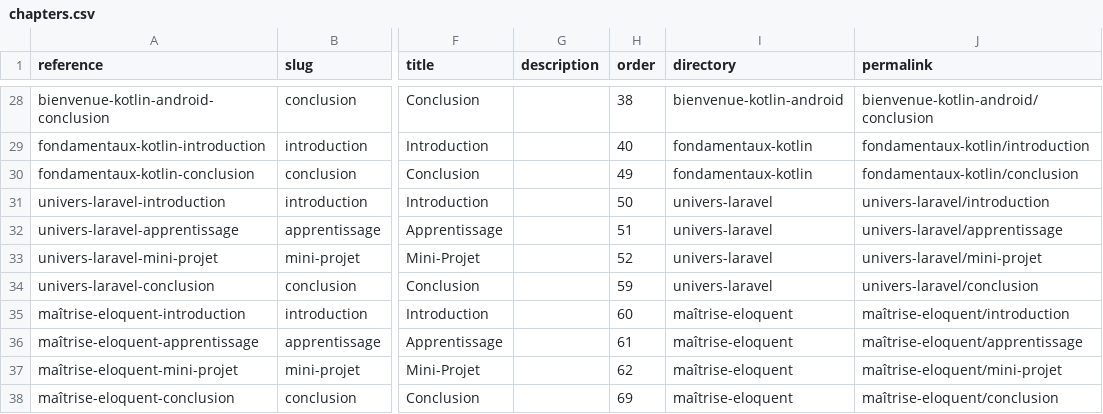
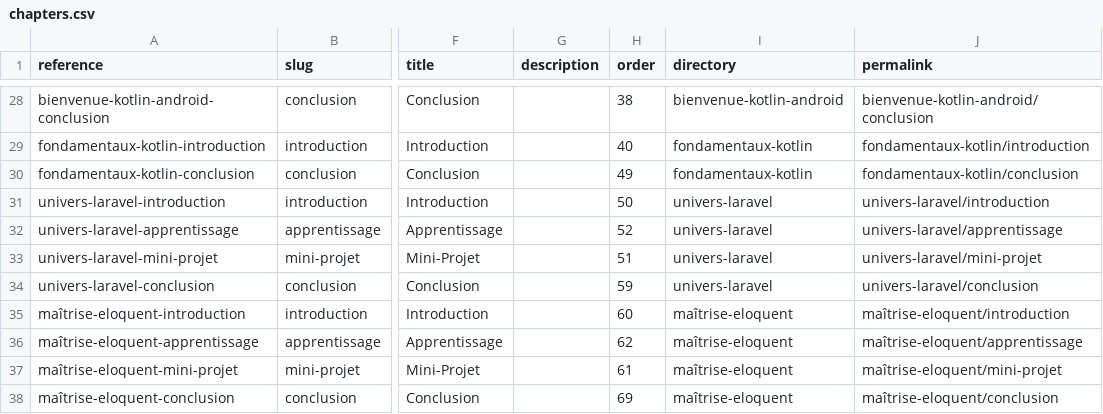
Before and after one commit to solicode-web-mobile/projets, a CSV file: _data/collections/chapters.csv, drawn as a sheet; only a part is shown, gaps mark what is left out; the diff names each change by its address in the sheet, - before the commit and + after, or states it on an @@ line.

```diff
--- a/_data/collections/chapters.csv
+++ b/_data/collections/chapters.csv
-H32 (order): 51
+H32 (order): 52
-H33 (order): 52
+H33 (order): 51
-H36 (order): 61
+H36 (order): 62
-H37 (order): 62
+H37 (order): 61
```
Also changed, not shown: 6 other files.
